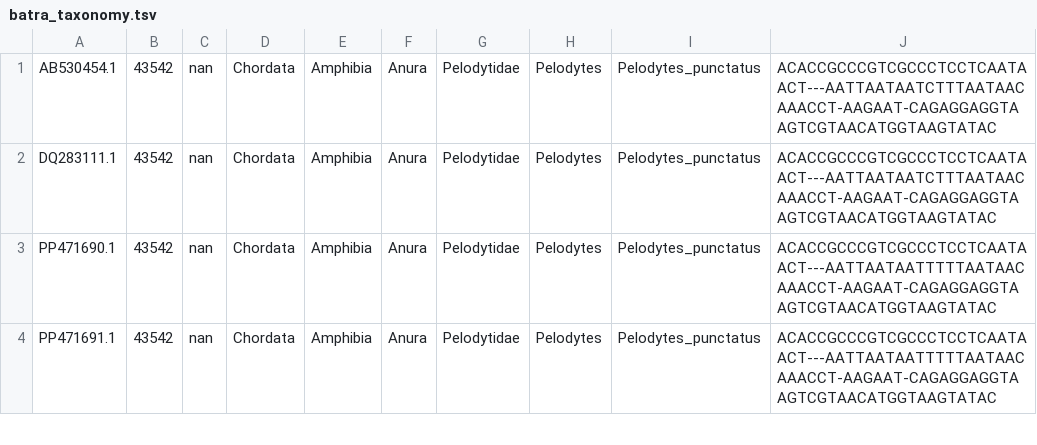
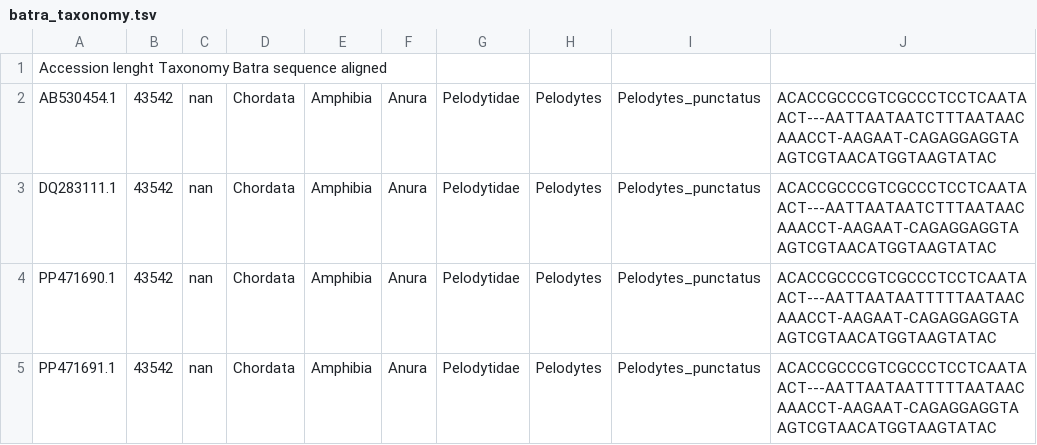
Before and after one commit to leonardogirlanda-unifi2026/batra-italy-mismatch, a TSV file: data/batra_taxonomy.tsv, drawn as a sheet; only a part is shown.

Commit message:
Update batra_taxonomy.tsv

```diff
--- a/data/batra_taxonomy.tsv
+++ b/data/batra_taxonomy.tsv
@@ -1 +1,2 @@
+Accession  lenght     Taxonomy            Batra sequence aligned
 AB530454.1	43542	nan	Chordata	Amphibia	Anura	Pelodytidae	Pelodytes	Pelodytes_punctatus	ACACCGCCCGTCGCCCTCCTCAATAACT---AATTAATAATCTTTAATAACAAACCT-AAGAAT-CAGAGGAGGTAAGTCGTAACATGGTAAGTATAC
```
